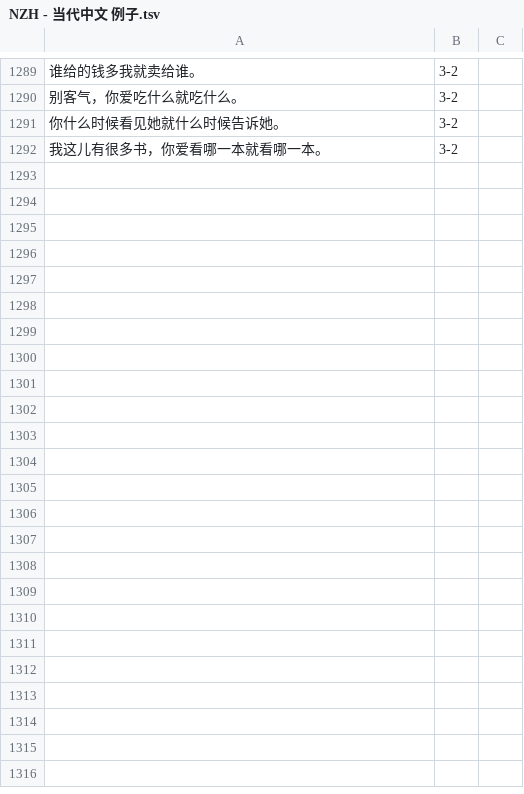
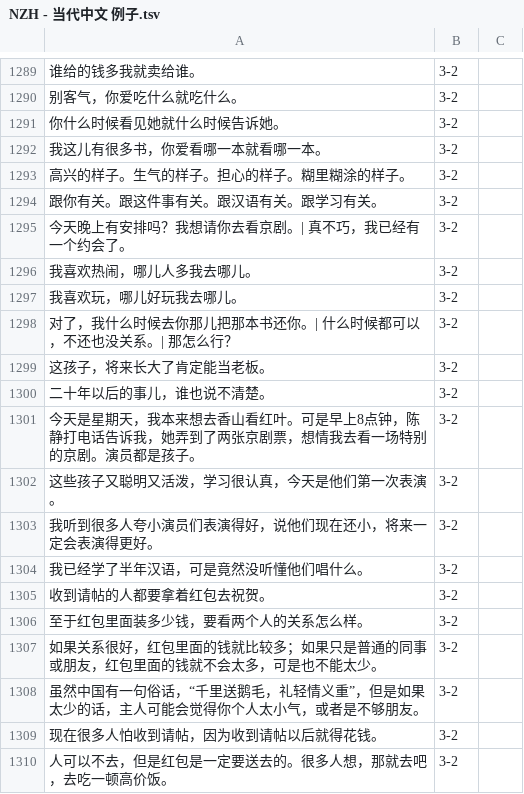
Before and after one commit to jdwebdev/chinois, a TSV file: tsv/NZH - 当代中文 例子.tsv, drawn as a sheet; only a part is shown, gaps mark what is left out; the diff names each change by its address in the sheet, - before the commit and + after, or states it on an @@ line.

Commit message:
MAJ

```diff
--- a/tsv/NZH - 当代中文 例子.tsv
+++ b/tsv/NZH - 当代中文 例子.tsv
+row 1293: 高兴的样子。生气的样子。担心的样子。糊里糊涂的样子。 | 3-2
+row 1294: 跟你有关。跟这件事有关。跟汉语有关。跟学习有关。 | 3-2
+row 1295: 今天晚上有安排吗？我想请你去看京剧。| 真不巧，我已经有一个约会了。 | 3-2
+row 1296: 我喜欢热闹，哪儿人多我去哪儿。 | 3-2
+row 1297: 我喜欢玩，哪儿好玩我去哪儿。 | 3-2
+row 1298: 对了，我什么时候去你那儿把那本书还你。| 什么时候都可以，不还也没关系。| 那怎么行？ | 3-2
+row 1299: 这孩子，将来长大了肯定能当老板。 | 3-2
+row 1300: 二十年以后的事儿，谁也说不清楚。 | 3-2
+row 1301: 今天是星期天，我本来想去香山看红叶。可是早上8点钟，陈静打电话告诉我，她弄到了两张京剧票，想情我去看一场特别的京剧。演员都是孩子。 | 3-2
+row 1302: 这些孩子又聪明又活泼，学习很认真，今天是他们第一次表演。 | 3-2
+row 1303: 我听到很多人夸小演员们表演得好，说他们现在还小，将来一定会表演得更好。 | 3-2
+row 1304: 我已经学了半年汉语，可是竟然没听懂他们唱什么。 | 3-2
+row 1305: 收到请帖的人都要拿着红包去祝贺。 | 3-2
+row 1306: 至于红包里面装多少钱，要看两个人的关系怎么样。 | 3-2
+row 1307: 如果关系很好，红包里面的钱就比较多；如果只是普通的同事或朋友，红包里面的钱就不会太多，可是也不能太少。 | 3-2
+row 1308: 虽然中国有一句俗话，“千里送鹅毛，礼轻情义重”，但是如果太少的话，主人可能会觉得你个人太小气，或者是不够朋友。 | 3-2
+row 1309: 现在很多人怕收到请帖，因为收到请帖以后就得花钱。 | 3-2
+row 1310: 人可以不去，但是红包是一定要送去的。很多人想，那就去吧，去吃一顿高价饭。 | 3-2
```
